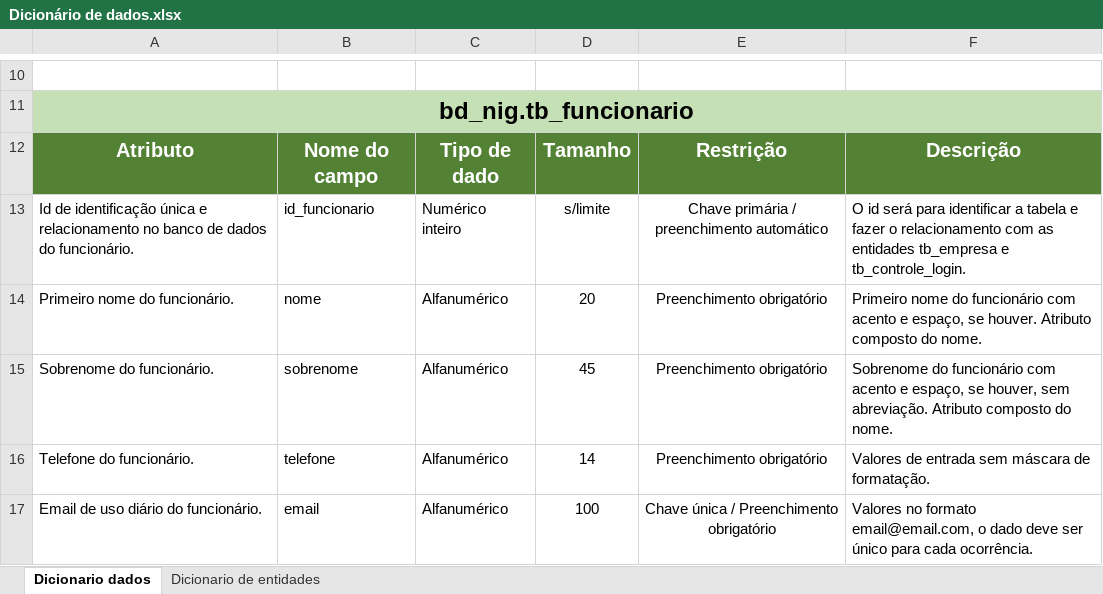
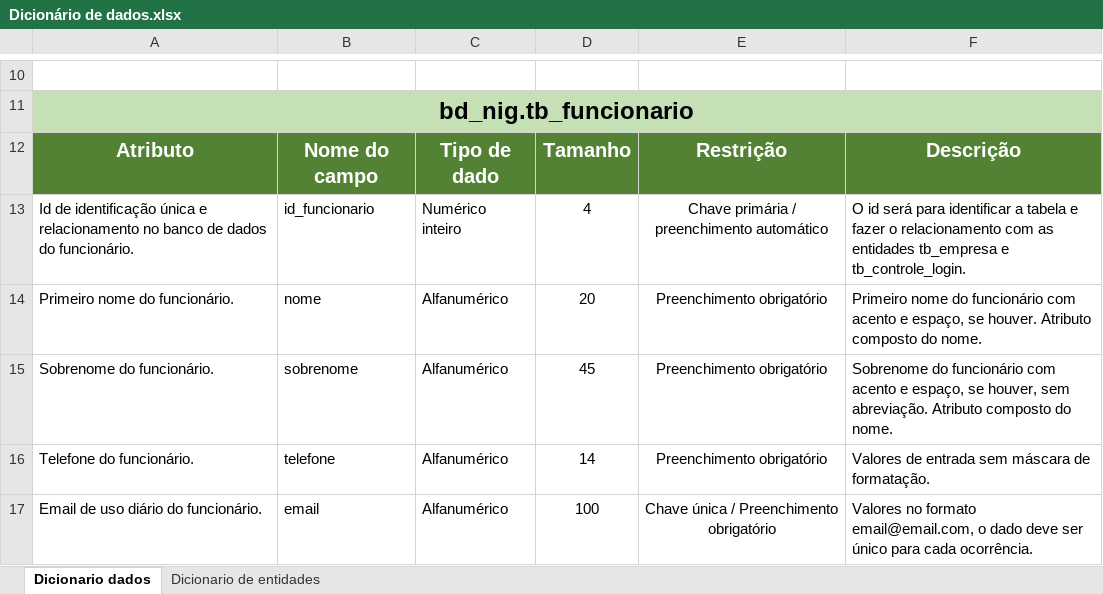
Before and after one commit to BandTec/grupo10-1adsb-2020-2, an Excel workbook: documents/xlsx/Dicionário de dados.xlsx, sheet Dicionario dados, drawn as a sheet; only a part is shown, gaps mark what is left out; values as stored, in another font and other column widths than the file's, no borders; the diff covers the shown part only; the diff names each change by its address in the sheet, - before the commit and + after, or states it on an @@ line.

Commit message:
Finalização do Dicionario de dados com as sugestões da professora Célia

```diff
--- a/documents/xlsx/Dicionário de dados.xlsx (sheet Dicionario dados)
+++ b/documents/xlsx/Dicionário de dados.xlsx (sheet Dicionario dados)
-D13: s/limite
+D13: 4
```
Also changed, not shown: 7 removed rows, 31 edited cells, cell formats and merged cells elsewhere in this sheet, sheet Dicionario de entidades.
